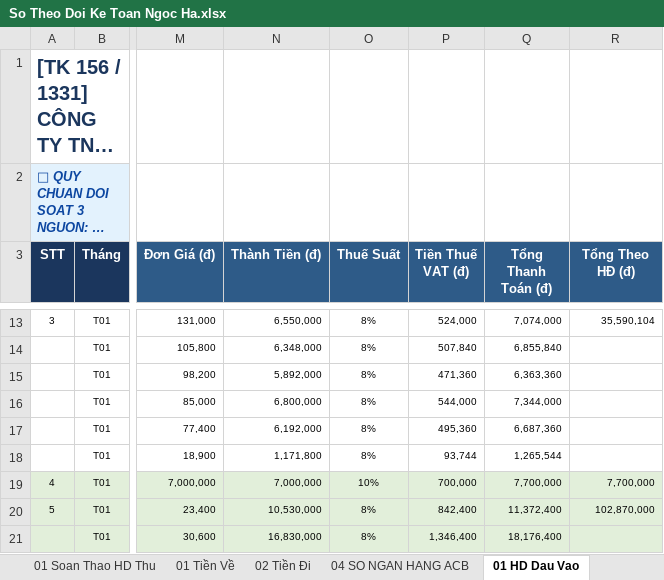
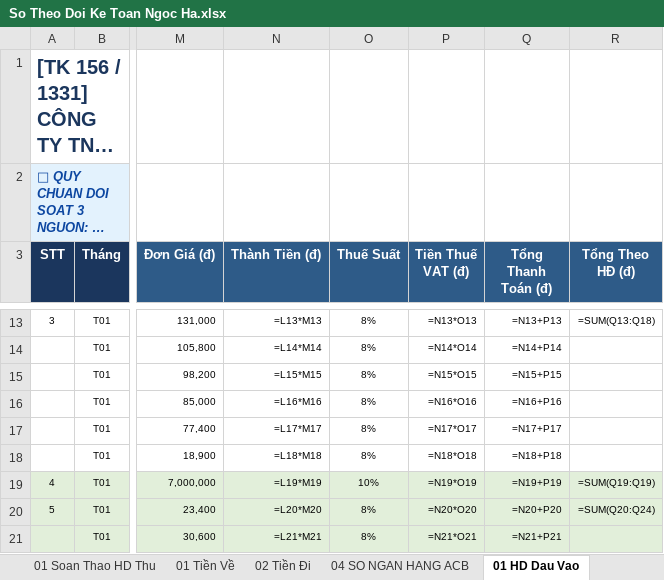
Before and after one commit to phamdatcic-hub/ngocha-cloud-bot, an Excel workbook: So Theo Doi Ke Toan Ngoc Ha.xlsx, sheet 01 HD Dau Vao, drawn as a sheet; only a part is shown, gaps mark what is left out; long unchanged cells end in …; values as stored, in another font and other column widths than the file's, no borders; formulas without a stored value are shown as written; the diff covers the shown part only; the diff names each change by its address in the sheet, - before the commit and + after, or states it on an @@ line.

```diff
--- a/So Theo Doi Ke Toan Ngoc Ha.xlsx (sheet 01 HD Dau Vao)
+++ b/So Theo Doi Ke Toan Ngoc Ha.xlsx (sheet 01 HD Dau Vao)
-N13 (Thành Tiền (đ)): 6,550,000
+N13 (Thành Tiền (đ)): =L13*M13
-P13 (Tiền Thuế VAT (đ)): 524,000
+P13 (Tiền Thuế VAT (đ)): =N13*O13
-Q13 (Tổng Thanh Toán (đ)): 7,074,000
+Q13 (Tổng Thanh Toán (đ)): =N13+P13
-R13 (Tổng Theo HĐ (đ)): 35,590,104
+R13 (Tổng Theo HĐ (đ)): =SUM(Q13:Q18)
-N14 (Thành Tiền (đ)): 6,348,000
+N14 (Thành Tiền (đ)): =L14*M14
-P14 (Tiền Thuế VAT (đ)): 507,840
+P14 (Tiền Thuế VAT (đ)): =N14*O14
-Q14 (Tổng Thanh Toán (đ)): 6,855,840
+Q14 (Tổng Thanh Toán (đ)): =N14+P14
-N15 (Thành Tiền (đ)): 5,892,000
+N15 (Thành Tiền (đ)): =L15*M15
-P15 (Tiền Thuế VAT (đ)): 471,360
+P15 (Tiền Thuế VAT (đ)): =N15*O15
-Q15 (Tổng Thanh Toán (đ)): 6,363,360
+Q15 (Tổng Thanh Toán (đ)): =N15+P15
-N16 (Thành Tiền (đ)): 6,800,000
+N16 (Thành Tiền (đ)): =L16*M16
-P16 (Tiền Thuế VAT (đ)): 544,000
+P16 (Tiền Thuế VAT (đ)): =N16*O16
-Q16 (Tổng Thanh Toán (đ)): 7,344,000
+Q16 (Tổng Thanh Toán (đ)): =N16+P16
-N17 (Thành Tiền (đ)): 6,192,000
+N17 (Thành Tiền (đ)): =L17*M17
-P17 (Tiền Thuế VAT (đ)): 495,360
+P17 (Tiền Thuế VAT (đ)): =N17*O17
-Q17 (Tổng Thanh Toán (đ)): 6,687,360
+Q17 (Tổng Thanh Toán (đ)): =N17+P17
-N18 (Thành Tiền (đ)): 1,171,800
+N18 (Thành Tiền (đ)): =L18*M18
-P18 (Tiền Thuế VAT (đ)): 93,744
+P18 (Tiền Thuế VAT (đ)): =N18*O18
-Q18 (Tổng Thanh Toán (đ)): 1,265,544
+Q18 (Tổng Thanh Toán (đ)): =N18+P18
-N19 (Thành Tiền (đ)): 7,000,000
+N19 (Thành Tiền (đ)): =L19*M19
-P19 (Tiền Thuế VAT (đ)): 700,000
+P19 (Tiền Thuế VAT (đ)): =N19*O19
-Q19 (Tổng Thanh Toán (đ)): 7,700,000
+Q19 (Tổng Thanh Toán (đ)): =N19+P19
-R19 (Tổng Theo HĐ (đ)): 7,700,000
+R19 (Tổng Theo HĐ (đ)): =SUM(Q19:Q19)
-N20 (Thành Tiền (đ)): 10,530,000
+N20 (Thành Tiền (đ)): =L20*M20
-P20 (Tiền Thuế VAT (đ)): 842,400
+P20 (Tiền Thuế VAT (đ)): =N20*O20
-Q20 (Tổng Thanh Toán (đ)): 11,372,400
+Q20 (Tổng Thanh Toán (đ)): =N20+P20
-R20 (Tổng Theo HĐ (đ)): 102,870,000
+R20 (Tổng Theo HĐ (đ)): =SUM(Q20:Q24)
-N21 (Thành Tiền (đ)): 16,830,000
+N21 (Thành Tiền (đ)): =L21*M21
-P21 (Tiền Thuế VAT (đ)): 1,346,400
+P21 (Tiền Thuế VAT (đ)): =N21*O21
-Q21 (Tổng Thanh Toán (đ)): 18,176,400
+Q21 (Tổng Thanh Toán (đ)): =N21+P21
```
Also changed, not shown: 1035 edited cells elsewhere in this sheet, sheet 02 HD Dau Ra, sheet 01 Tiền Về, sheet 01 Soan Thao HD Thu, sheet 03 Nhap Xuat Ton, sheet 03B Doi Soat Cong No KH, sheet 02 Tiền Đi, 7 more sheets, charts or pictures.
